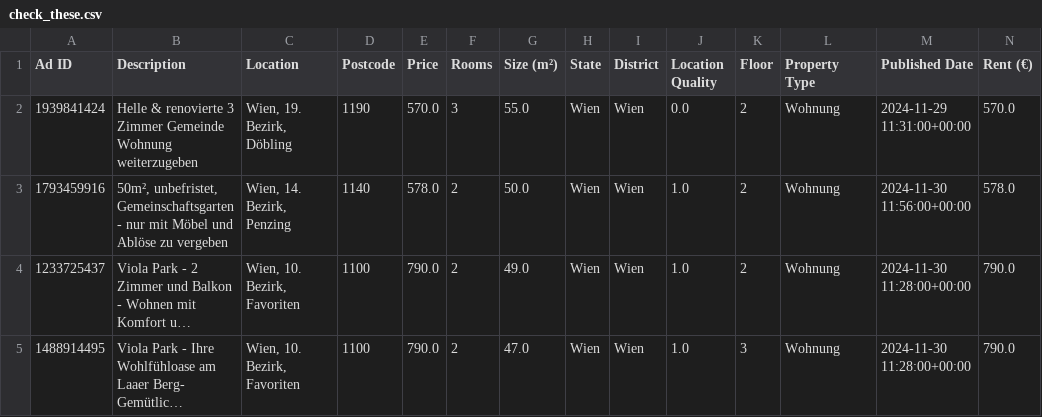
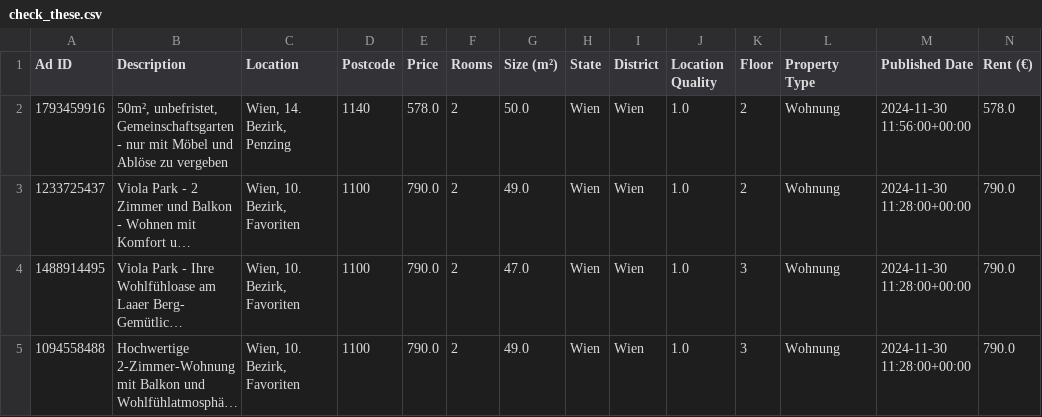
Before and after one commit to nireven/N-renting-in-vienna, a CSV file: check_these.csv, drawn as a sheet; only a part is shown; the shorter side is filled out with more unchanged rows; long unchanged cells end in …; rows hold the shown columns only; the diff names each change by its address in the sheet, - before the commit and + after, or states it on an @@ line.

```diff
--- a/check_these.csv
+++ b/check_these.csv
-row 2: 1939841424 | Helle & renovierte 3 Zimmer Gemeinde Wohnung weiterzugeben | Wien, 19. Bezirk, Döbling | 1190 | 570.0 | 3 | 55.0 | Wien | Wien | 0.0 | 2 | Wohnung | 2024-11-29 11:31:00+00:00 | 570.0
```
Also changed, not shown: listings/rental_data.csv.
